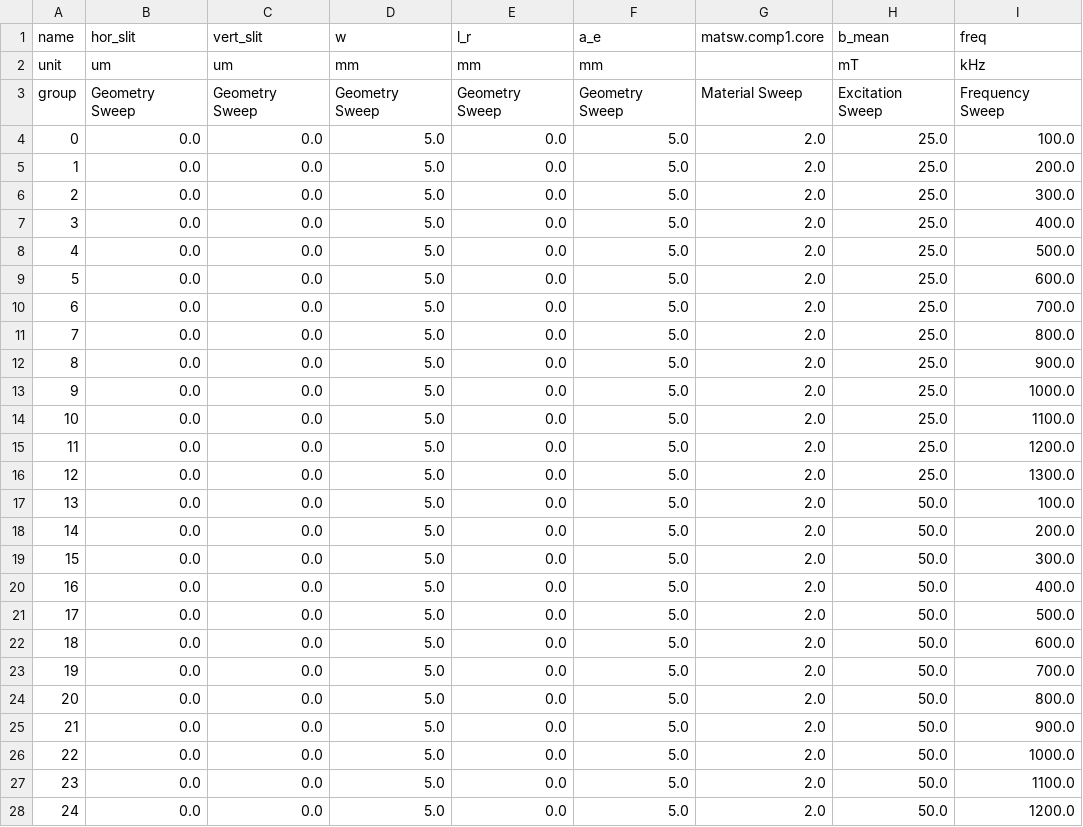
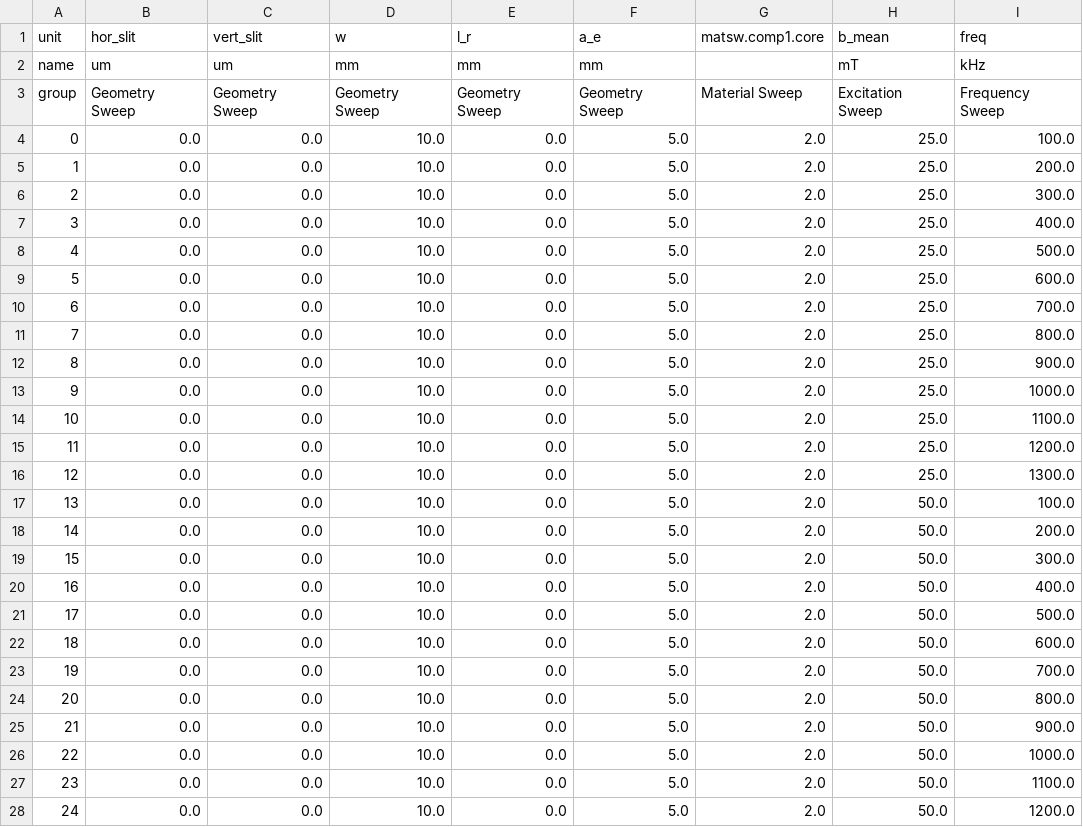
Before and after one commit to upb-lea/MPhSweepKit, a CSV file: examples/studies/infinite_ferrite_cross_sections/result_data/input_data.csv, drawn as a sheet; only a part is shown; the diff covers the shown part only.

Commit message:
add set function for parametric sweeps and applied it for the geometry sweep in the example notebooks.

```diff
--- a/examples/studies/infinite_ferrite_cross_sections/result_data/input_data.csv
+++ b/examples/studies/infinite_ferrite_cross_sections/result_data/input_data.csv
@@ -1,28 +1,28 @@
-name,hor_slit,vert_slit,w,l_r,a_e,matsw.comp1.core,b_mean,freq
-unit,um,um,mm,mm,mm,,mT,kHz
+unit,hor_slit,vert_slit,w,l_r,a_e,matsw.comp1.core,b_mean,freq
+name,um,um,mm,mm,mm,,mT,kHz
 group,Geometry Sweep,Geometry Sweep,Geometry Sweep,Geometry Sweep,Geometry Sweep,Material Sweep,Excitation Sweep,Frequency Sweep
-0,0.0,0.0,5.0,0.0,5.0,2.0,25.0,100.0
-1,0.0,0.0,5.0,0.0,5.0,2.0,25.0,200.0
-2,0.0,0.0,5.0,0.0,5.0,2.0,25.0,300.0
-3,0.0,0.0,5.0,0.0,5.0,2.0,25.0,400.0
-4,0.0,0.0,5.0,0.0,5.0,2.0,25.0,500.0
-5,0.0,0.0,5.0,0.0,5.0,2.0,25.0,600.0
-6,0.0,0.0,5.0,0.0,5.0,2.0,25.0,700.0
-7,0.0,0.0,5.0,0.0,5.0,2.0,25.0,800.0
-8,0.0,0.0,5.0,0.0,5.0,2.0,25.0,900.0
-9,0.0,0.0,5.0,0.0,5.0,2.0,25.0,1000.0
-10,0.0,0.0,5.0,0.0,5.0,2.0,25.0,1100.0
-11,0.0,0.0,5.0,0.0,5.0,2.0,25.0,1200.0
-12,0.0,0.0,5.0,0.0,5.0,2.0,25.0,1300.0
-13,0.0,0.0,5.0,0.0,5.0,2.0,50.0,100.0
-14,0.0,0.0,5.0,0.0,5.0,2.0,50.0,200.0
-15,0.0,0.0,5.0,0.0,5.0,2.0,50.0,300.0
-16,0.0,0.0,5.0,0.0,5.0,2.0,50.0,400.0
-17,0.0,0.0,5.0,0.0,5.0,2.0,50.0,500.0
-18,0.0,0.0,5.0,0.0,5.0,2.0,50.0,600.0
-19,0.0,0.0,5.0,0.0,5.0,2.0,50.0,700.0
-20,0.0,0.0,5.0,0.0,5.0,2.0,50.0,800.0
-21,0.0,0.0,5.0,0.0,5.0,2.0,50.0,900.0
-22,0.0,0.0,5.0,0.0,5.0,2.0,50.0,1000.0
-23,0.0,0.0,5.0,0.0,5.0,2.0,50.0,1100.0
-24,0.0,0.0,5.0,0.0,5.0,2.0,50.0,1200.0
+0,0.0,0.0,10.0,0.0,5.0,2.0,25.0,100.0
+1,0.0,0.0,10.0,0.0,5.0,2.0,25.0,200.0
+2,0.0,0.0,10.0,0.0,5.0,2.0,25.0,300.0
+3,0.0,0.0,10.0,0.0,5.0,2.0,25.0,400.0
+4,0.0,0.0,10.0,0.0,5.0,2.0,25.0,500.0
+5,0.0,0.0,10.0,0.0,5.0,2.0,25.0,600.0
+6,0.0,0.0,10.0,0.0,5.0,2.0,25.0,700.0
+7,0.0,0.0,10.0,0.0,5.0,2.0,25.0,800.0
+8,0.0,0.0,10.0,0.0,5.0,2.0,25.0,900.0
+9,0.0,0.0,10.0,0.0,5.0,2.0,25.0,1000.0
+10,0.0,0.0,10.0,0.0,5.0,2.0,25.0,1100.0
+11,0.0,0.0,10.0,0.0,5.0,2.0,25.0,1200.0
+12,0.0,0.0,10.0,0.0,5.0,2.0,25.0,1300.0
+13,0.0,0.0,10.0,0.0,5.0,2.0,50.0,100.0
+14,0.0,0.0,10.0,0.0,5.0,2.0,50.0,200.0
+15,0.0,0.0,10.0,0.0,5.0,2.0,50.0,300.0
+16,0.0,0.0,10.0,0.0,5.0,2.0,50.0,400.0
+17,0.0,0.0,10.0,0.0,5.0,2.0,50.0,500.0
+18,0.0,0.0,10.0,0.0,5.0,2.0,50.0,600.0
+19,0.0,0.0,10.0,0.0,5.0,2.0,50.0,700.0
+20,0.0,0.0,10.0,0.0,5.0,2.0,50.0,800.0
+21,0.0,0.0,10.0,0.0,5.0,2.0,50.0,900.0
+22,0.0,0.0,10.0,0.0,5.0,2.0,50.0,1000.0
+23,0.0,0.0,10.0,0.0,5.0,2.0,50.0,1100.0
+24,0.0,0.0,10.0,0.0,5.0,2.0,50.0,1200.0
```
Also changed, not shown: 131 edited cells elsewhere in this file, examples/studies/infinite_ferrite_cross_sections/result_data/output_data.csv, 5 other files.
